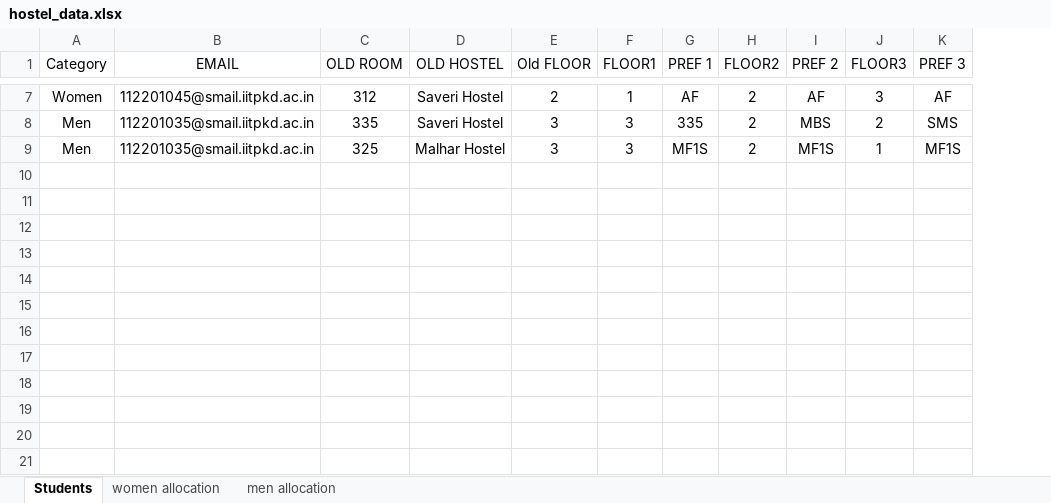
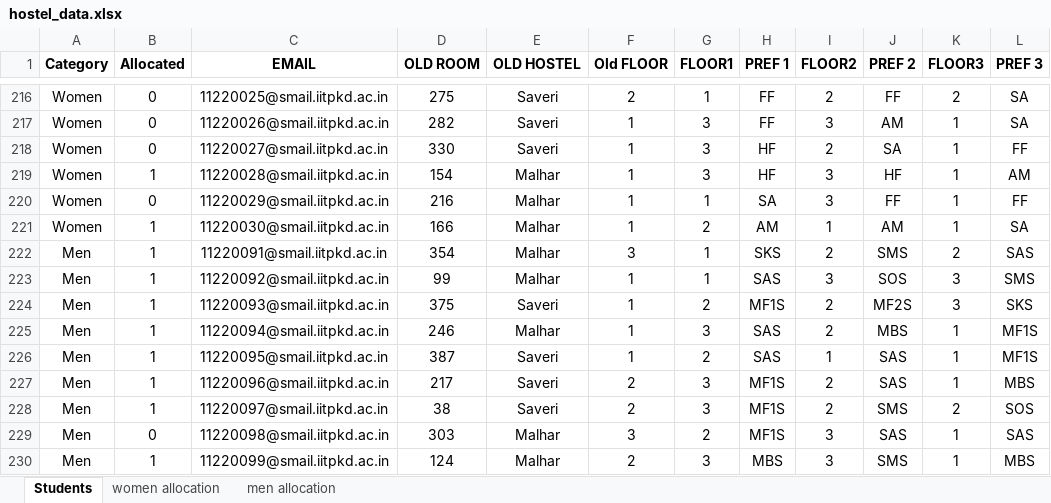
Before and after one commit to Kishore112201035/Hostel-Room-Allocation-System, an Excel workbook: Backend/hostel_data.xlsx, sheet Students, drawn as a sheet; only a part is shown, gaps mark what is left out; values as stored, in another font and other column widths than the file's, no borders; addresses are those after the commit; the diff covers the shown part only; the diff names each change by its address in the sheet, - before the commit and + after, or states it on an @@ line.

```diff
--- a/Backend/hostel_data.xlsx (sheet Students)
+++ b/Backend/hostel_data.xlsx (sheet Students)
+column B (Allocated), row 216: 0; row 222: 1; row 225: 1
-A1 bold: off
+A1 bold: on
-C1:L1 bold: off
+C1:L1 bold: on
-C216 (EMAIL): 112201045@smail.iitpkd.ac.in
+C216 (EMAIL): 11220025@smail.iitpkd.ac.in
-D216 (OLD ROOM): 312
+D216 (OLD ROOM): 275
-E216 (OLD HOSTEL): Saveri Hostel
+E216 (OLD HOSTEL): Saveri
-H216 (PREF 1): AF
+H216 (PREF 1): FF
-J216 (PREF 2): AF
+J216 (PREF 2): FF
-K216 (FLOOR3): 3
+K216 (FLOOR3): 2
-L216 (PREF 3): AF
+L216 (PREF 3): SA
+row 217: Women | 0 | 11220026@smail.iitpkd.ac.in | 282 | Saveri | 1 | 3 | FF | 3 | AM | 1 | SA
+row 218: Women | 0 | 11220027@smail.iitpkd.ac.in | 330 | Saveri | 1 | 3 | HF | 2 | SA | 1 | FF
+row 219: Women | 1 | 11220028@smail.iitpkd.ac.in | 154 | Malhar | 1 | 3 | HF | 3 | HF | 1 | AM
+row 220: Women | 0 | 11220029@smail.iitpkd.ac.in | 216 | Malhar | 1 | 1 | SA | 3 | FF | 1 | FF
+row 221: Women | 1 | 11220030@smail.iitpkd.ac.in | 166 | Malhar | 1 | 2 | AM | 1 | AM | 1 | SA
-C222 (EMAIL): 112201035@smail.iitpkd.ac.in
+C222 (EMAIL): 11220091@smail.iitpkd.ac.in
-D222 (OLD ROOM): 335
+D222 (OLD ROOM): 354
-E222 (OLD HOSTEL): Saveri Hostel
+E222 (OLD HOSTEL): Malhar
-G222 (FLOOR1): 3
+G222 (FLOOR1): 1
-H222 (PREF 1): 335
+H222 (PREF 1): SKS
-J222 (PREF 2): MBS
+J222 (PREF 2): SMS
-L222 (PREF 3): SMS
+L222 (PREF 3): SAS
+row 223: Men | 1 | 11220092@smail.iitpkd.ac.in | 99 | Malhar | 1 | 1 | SAS | 3 | SOS | 3 | SMS
+row 224: Men | 1 | 11220093@smail.iitpkd.ac.in | 375 | Saveri | 1 | 2 | MF1S | 2 | MF2S | 3 | SKS
-C225 (EMAIL): 112201035@smail.iitpkd.ac.in
+C225 (EMAIL): 11220094@smail.iitpkd.ac.in
-D225 (OLD ROOM): 325
+D225 (OLD ROOM): 246
-E225 (OLD HOSTEL): Malhar Hostel
+E225 (OLD HOSTEL): Malhar
-F225 (Old FLOOR): 3
+F225 (Old FLOOR): 1
-H225 (PREF 1): MF1S
+H225 (PREF 1): SAS
-J225 (PREF 2): MF1S
+J225 (PREF 2): MBS
+row 226: Men | 1 | 11220095@smail.iitpkd.ac.in | 387 | Saveri | 1 | 2 | SAS | 1 | SAS | 1 | MF1S
+row 227: Men | 1 | 11220096@smail.iitpkd.ac.in | 217 | Saveri | 2 | 3 | MF1S | 2 | SAS | 1 | MBS
+row 228: Men | 1 | 11220097@smail.iitpkd.ac.in | 38 | Saveri | 2 | 3 | MF1S | 2 | SMS | 2 | SOS
+row 229: Men | 0 | 11220098@smail.iitpkd.ac.in | 303 | Malhar | 3 | 2 | MF1S | 3 | SAS | 1 | SAS
+row 230: Men | 1 | 11220099@smail.iitpkd.ac.in | 124 | Malhar | 2 | 3 | MBS | 3 | SMS | 1 | MBS
```
Also changed, not shown: 239 added rows and 32 edited cells elsewhere in this sheet, sheet men allocation, sheet women allocation, 4 other files.
